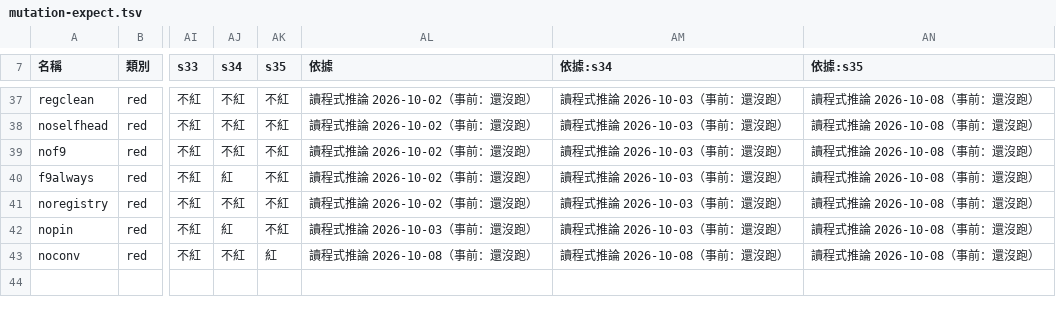
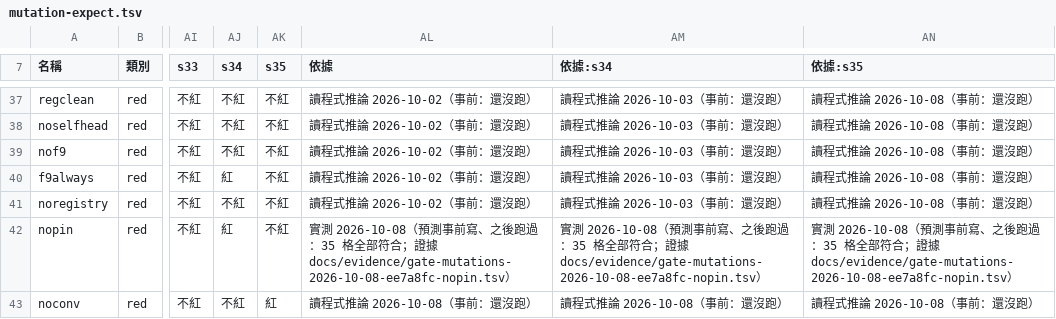
Before and after one commit to yolin0513/jlpt-app, a TSV file: scripts/mutation-expect.tsv, drawn as a sheet; only a part is shown, gaps mark what is left out; the diff names each change by its address in the sheet, - before the commit and + after, or states it on an @@ line.

```diff
--- a/scripts/mutation-expect.tsv
+++ b/scripts/mutation-expect.tsv
-AL42 (依據): 讀程式推論 2026-10-03（事前：還沒跑）
+AL42 (依據): 實測 2026-10-08（預測事前寫、之後跑過：35 格全部符合；證據 docs/evidence/gate-mutations-2026-10-08-ee7a8fc-nopin.tsv）
-AM42 (依據:s34): 讀程式推論 2026-10-03（事前：還沒跑）
+AM42 (依據:s34): 實測 2026-10-08（預測事前寫、之後跑過：35 格全部符合；證據 docs/evidence/gate-mutations-2026-10-08-ee7a8fc-nopin.tsv）
-AN42 (依據:s35): 讀程式推論 2026-10-08（事前：還沒跑）
+AN42 (依據:s35): 實測 2026-10-08（預測事前寫、之後跑過：35 格全部符合；證據 docs/evidence/gate-mutations-2026-10-08-ee7a8fc-nopin.tsv）
```
Also changed, not shown: 3 other files.
